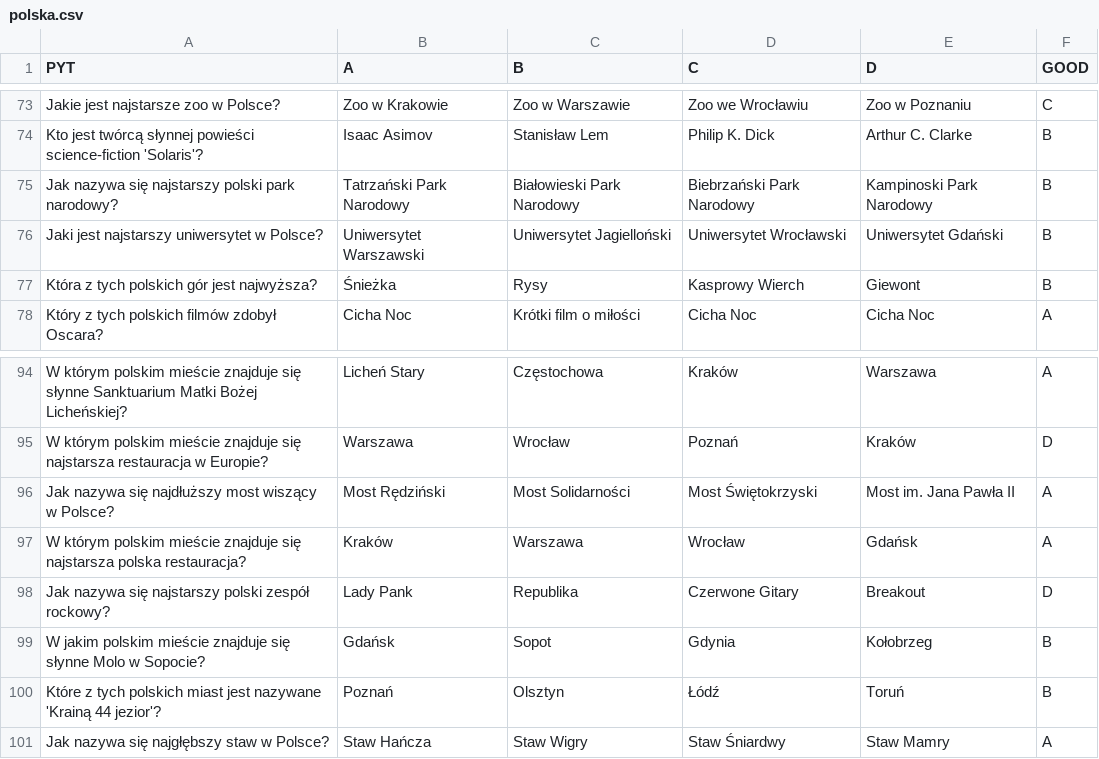
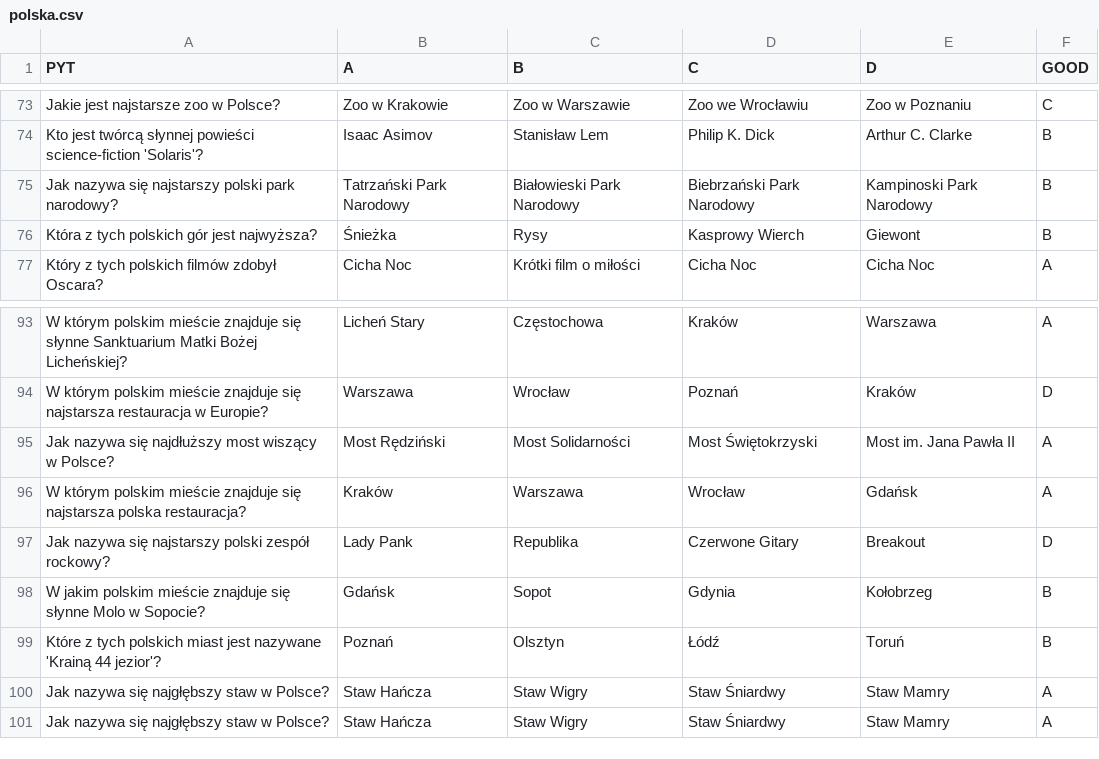
Before and after one commit to piatekkrzysztof/quiz-p, a CSV file: quiz/data/polska.csv, drawn as a sheet; only a part is shown, gaps mark what is left out; removed rows and columns are numbered as before the commit, all else as after; the diff names each change by its address in the sheet, - before the commit and + after, or states it on an @@ line.

```diff
--- a/quiz/data/polska.csv
+++ b/quiz/data/polska.csv
-row 76: Jaki jest najstarszy uniwersytet w Polsce? | Uniwersytet Warszawski | Uniwersytet Jagielloński | Uniwersytet Wrocławski | Uniwersytet Gdański | B
+row 100: Jak nazywa się najgłębszy staw w Polsce? | Staw Hańcza | Staw Wigry | Staw Śniardwy | Staw Mamry | A
```
Also changed, not shown: 7 other files.
